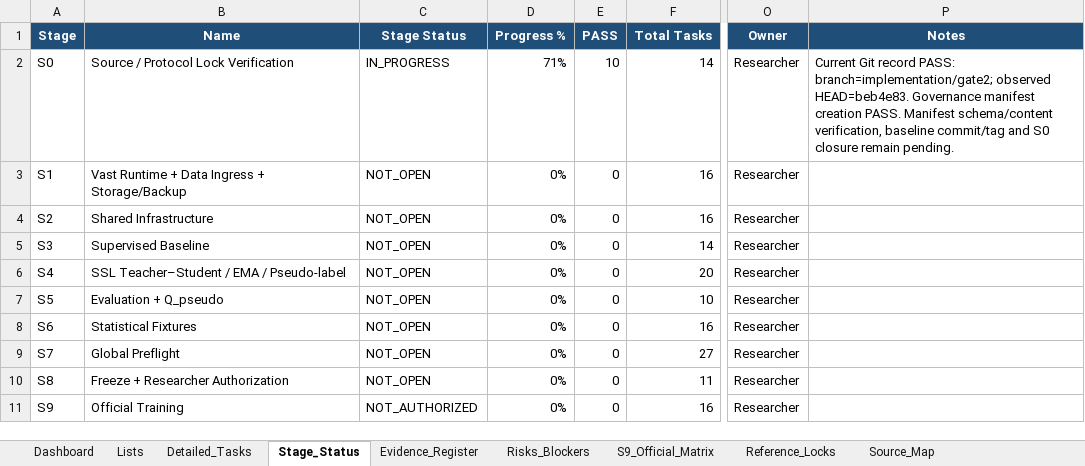
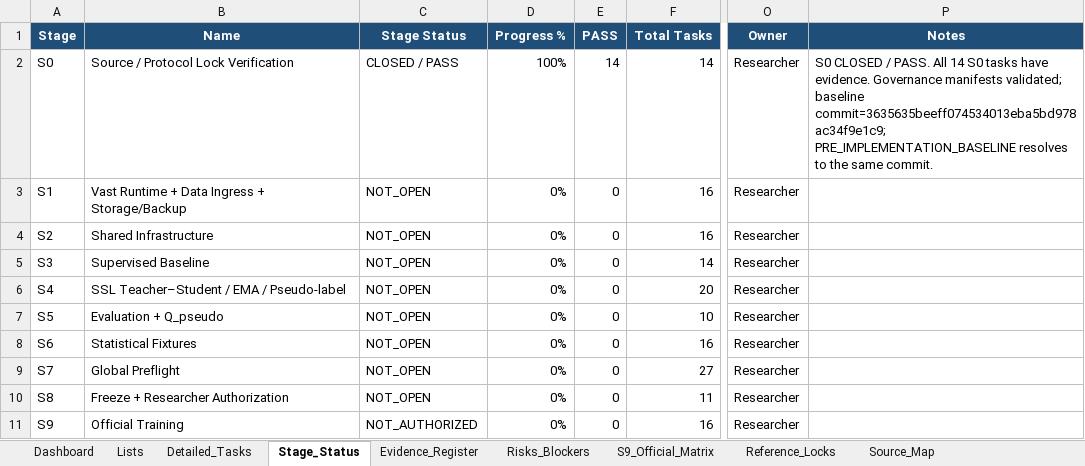
Before and after one commit to kelvinquach/ssl_detection_xray_v2, an Excel workbook: SSOD_S0_S9_Implementation_Management_Dashboard.xlsx, sheet Stage_Status, drawn as a sheet; only a part is shown, gaps mark what is left out; values as stored, in another font and other column widths than the file's, no borders; conditional formats and table styles not drawn; the diff names each change by its address in the sheet, - before the commit and + after, or states it on an @@ line.

Commit message:
Close S0 source protocol lock verification

```diff
--- a/SSOD_S0_S9_Implementation_Management_Dashboard.xlsx (sheet Stage_Status)
+++ b/SSOD_S0_S9_Implementation_Management_Dashboard.xlsx (sheet Stage_Status)
-C2 (Stage Status): IN_PROGRESS
+C2 (Stage Status): CLOSED / PASS
-D2 (Progress %): 71%
+D2 (Progress %): 100%
-E2 (PASS): 10
+E2 (PASS): 14
-P2 (Notes): Current Git record PASS: branch=implementation/gate2; observed HEAD=beb4e83. Governance manifest creation PASS. Manifest schema/content verification, baseline commit/tag and S0 closure remain pending.
+P2 (Notes): S0 CLOSED / PASS. All 14 S0 tasks have evidence. Governance manifests validated; baseline commit=3635635beeff074534013eba5bd978ac34f9e1c9; PRE_IMPLEMENTATION_BASELINE resolves to the same commit.
```
Also changed, not shown: sheet Evidence_Register, sheet Detailed_Tasks, sheet Dashboard, formulas that keep their value, charts or pictures.
